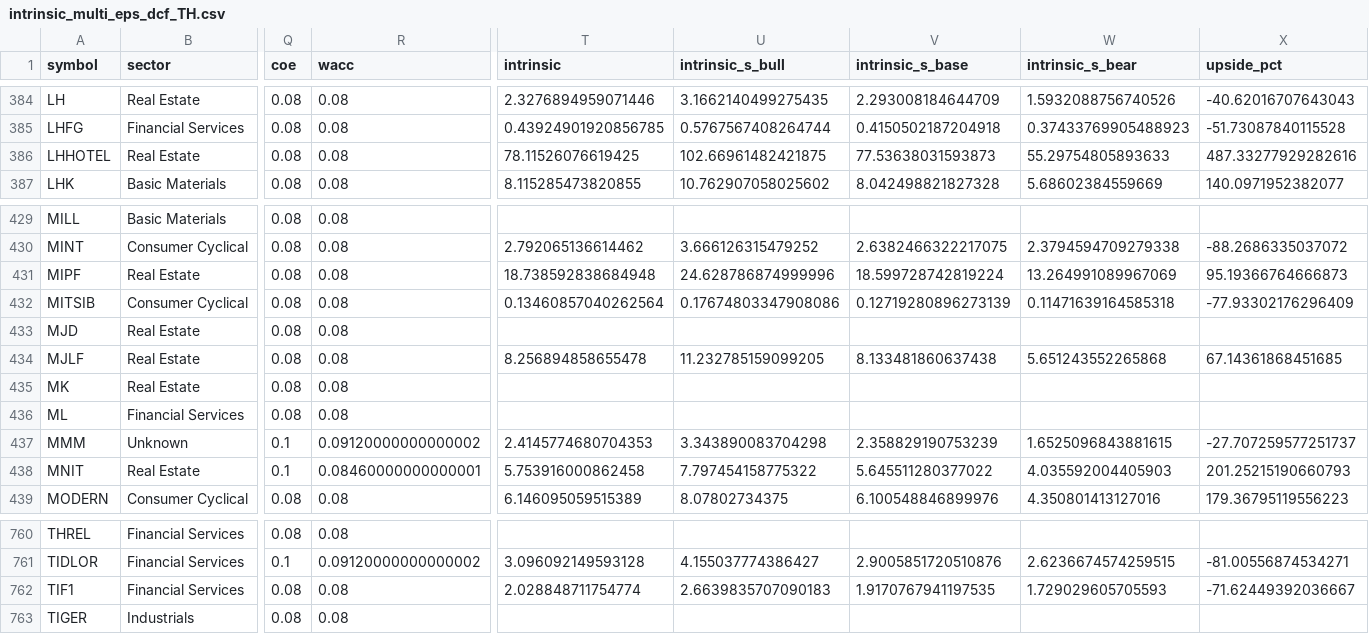
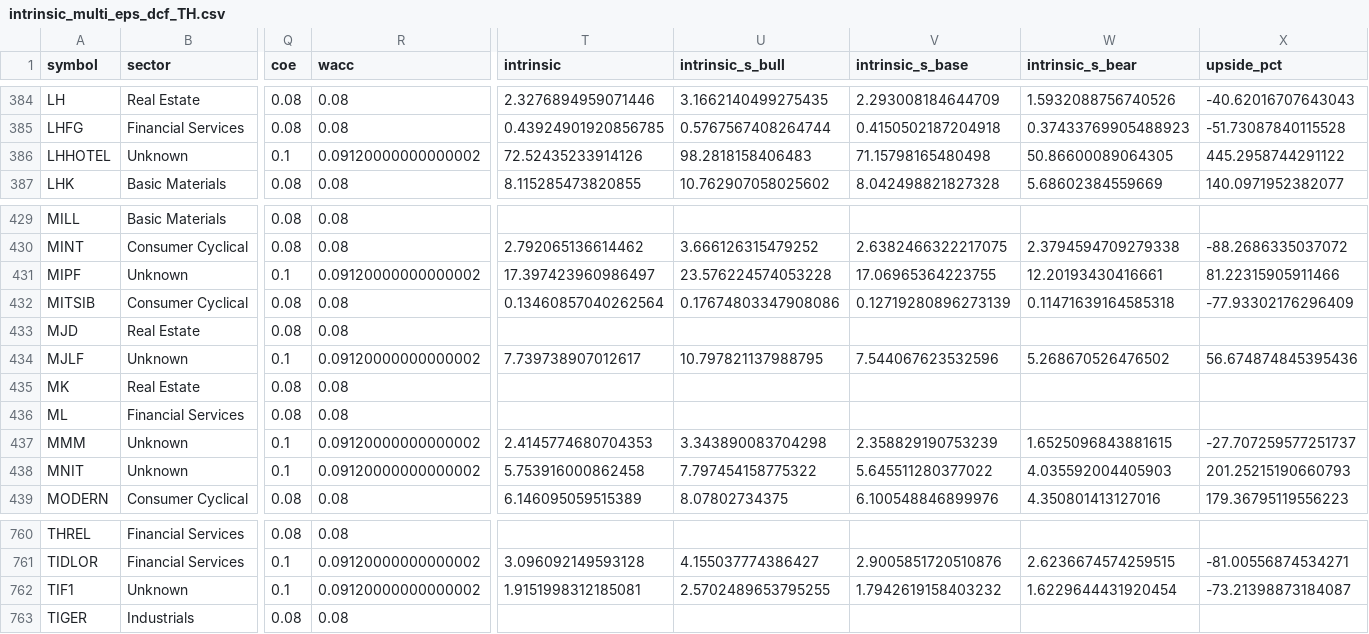
Before and after one commit to babeltechdev/thai-stock-data, a CSV file: intrinsic_multi_eps_dcf_TH.csv, drawn as a sheet; only a part is shown, gaps mark what is left out; the diff covers the shown part only; the diff names each change by its address in the sheet, - before the commit and + after, or states it on an @@ line.

```diff
--- a/intrinsic_multi_eps_dcf_TH.csv
+++ b/intrinsic_multi_eps_dcf_TH.csv
-B386 (sector): Real Estate
+B386 (sector): Unknown
-Q386 (coe): 0.08
+Q386 (coe): 0.1
-R386 (wacc): 0.08
+R386 (wacc): 0.09120000000000002
-T386 (intrinsic): 78.11526076619425
+T386 (intrinsic): 72.52435233914126
-U386 (intrinsic_s_bull): 102.66961482421875
+U386 (intrinsic_s_bull): 98.2818158406483
-V386 (intrinsic_s_base): 77.53638031593873
+V386 (intrinsic_s_base): 71.15798165480498
-W386 (intrinsic_s_bear): 55.29754805893633
+W386 (intrinsic_s_bear): 50.86600089064305
-X386 (upside_pct): 487.33277929282616
+X386 (upside_pct): 445.2958744291122
-B431 (sector): Real Estate
+B431 (sector): Unknown
-Q431 (coe): 0.08
+Q431 (coe): 0.1
-R431 (wacc): 0.08
+R431 (wacc): 0.09120000000000002
-T431 (intrinsic): 18.738592838684948
+T431 (intrinsic): 17.397423960986497
-U431 (intrinsic_s_bull): 24.628786874999996
+U431 (intrinsic_s_bull): 23.576224574053228
-V431 (intrinsic_s_base): 18.599728742819224
+V431 (intrinsic_s_base): 17.06965364223755
-W431 (intrinsic_s_bear): 13.264991089967069
+W431 (intrinsic_s_bear): 12.20193430416661
-X431 (upside_pct): 95.19366764666873
+X431 (upside_pct): 81.22315905911466
-B434 (sector): Real Estate
+B434 (sector): Unknown
-Q434 (coe): 0.08
+Q434 (coe): 0.1
-R434 (wacc): 0.08
+R434 (wacc): 0.09120000000000002
-T434 (intrinsic): 8.256894858655478
+T434 (intrinsic): 7.739738907012617
-U434 (intrinsic_s_bull): 11.232785159099205
+U434 (intrinsic_s_bull): 10.797821137988795
-V434 (intrinsic_s_base): 8.133481860637438
+V434 (intrinsic_s_base): 7.544067623532596
-W434 (intrinsic_s_bear): 5.651243552265868
+W434 (intrinsic_s_bear): 5.268670526476502
-X434 (upside_pct): 67.14361868451685
+X434 (upside_pct): 56.674874845395436
-B438 (sector): Real Estate
+B438 (sector): Unknown
-R438 (wacc): 0.08460000000000001
+R438 (wacc): 0.09120000000000002
-B762 (sector): Financial Services
+B762 (sector): Unknown
-Q762 (coe): 0.08
+Q762 (coe): 0.1
-R762 (wacc): 0.08
+R762 (wacc): 0.09120000000000002
-T762 (intrinsic): 2.028848711754774
+T762 (intrinsic): 1.9151998312185081
-U762 (intrinsic_s_bull): 2.6639835707090183
+U762 (intrinsic_s_bull): 2.5702489653795255
-V762 (intrinsic_s_base): 1.9170767941197535
+V762 (intrinsic_s_base): 1.7942619158403232
-W762 (intrinsic_s_bear): 1.729029605705593
+W762 (intrinsic_s_bear): 1.6229644431920454
-X762 (upside_pct): -71.62449392036667
+X762 (upside_pct): -73.21398873184087
```
Also changed, not shown: 21 edited cells elsewhere in this file, consensus_targets_US.csv, intrinsic_multi_eps_dcf_US.csv, 22 other files.
